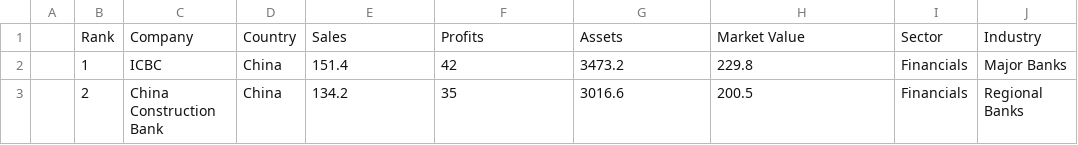
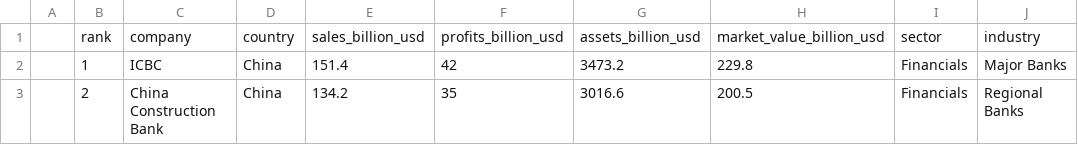
Before and after one commit to alogean/corpedia, a CSV file: Forbes_2000_2017.csv, drawn as a sheet; only a part is shown; removed rows and columns are numbered as before the commit, all else as after; the diff names each change by its address in the sheet, - before the commit and + after, or states it on an @@ line.

Commit message:
Update Forbes_2000_2017.csv

```diff
--- a/Forbes_2000_2017.csv
+++ b/Forbes_2000_2017.csv
-row 1:  | Rank | Company | Country | Sales | Profits | Assets | Market Value | Sector | Industry
+row 1:  | rank | company | country | sales_billion_usd | profits_billion_usd | assets_billion_usd | market_value_billion_usd | sector | industry
```
